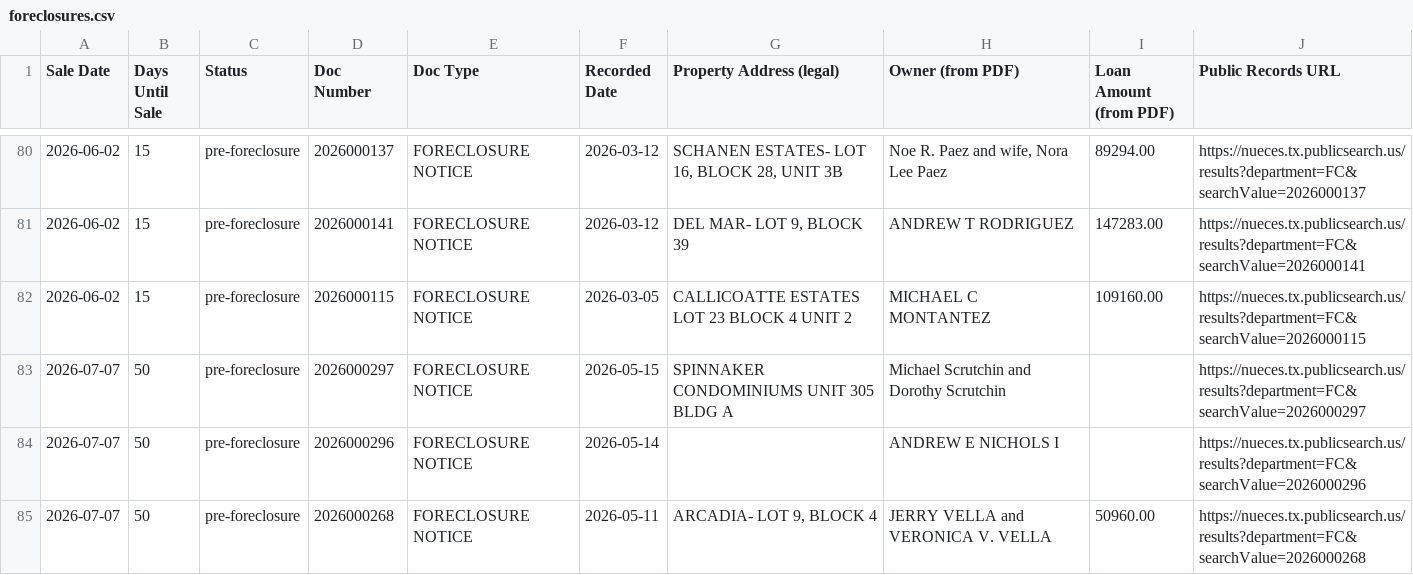
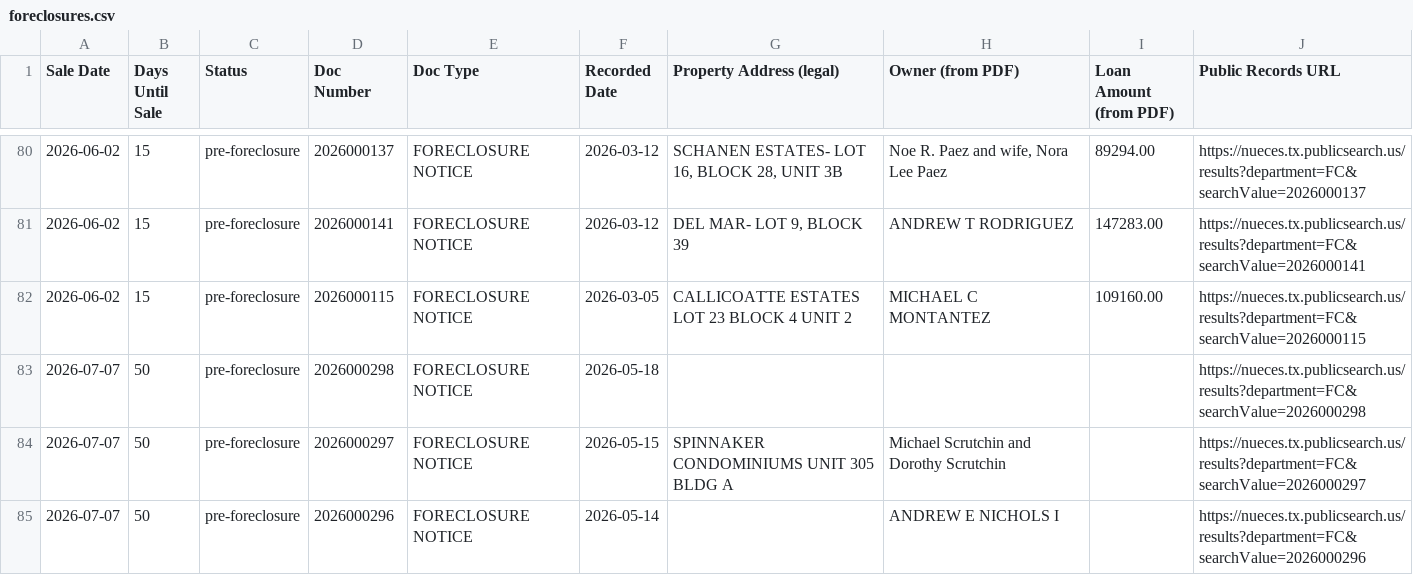
Before and after one commit to sbrios85/nueces-leads, a CSV file: data/foreclosures.csv, drawn as a sheet; only a part is shown, gaps mark what is left out; the shorter side is filled out with more unchanged rows; the diff names each change by its address in the sheet, - before the commit and + after, or states it on an @@ line.

```diff
--- a/data/foreclosures.csv
+++ b/data/foreclosures.csv
+row 83: 2026-07-07 | 50 | pre-foreclosure | 2026000298 | FORECLOSURE NOTICE | 2026-05-18 |  |  |  | https://nueces.tx.publicsearch.us/results?department=FC&searchValue=2026000298
```
Also changed, not shown: data/leads_for_ghl.csv, 6 other files.
